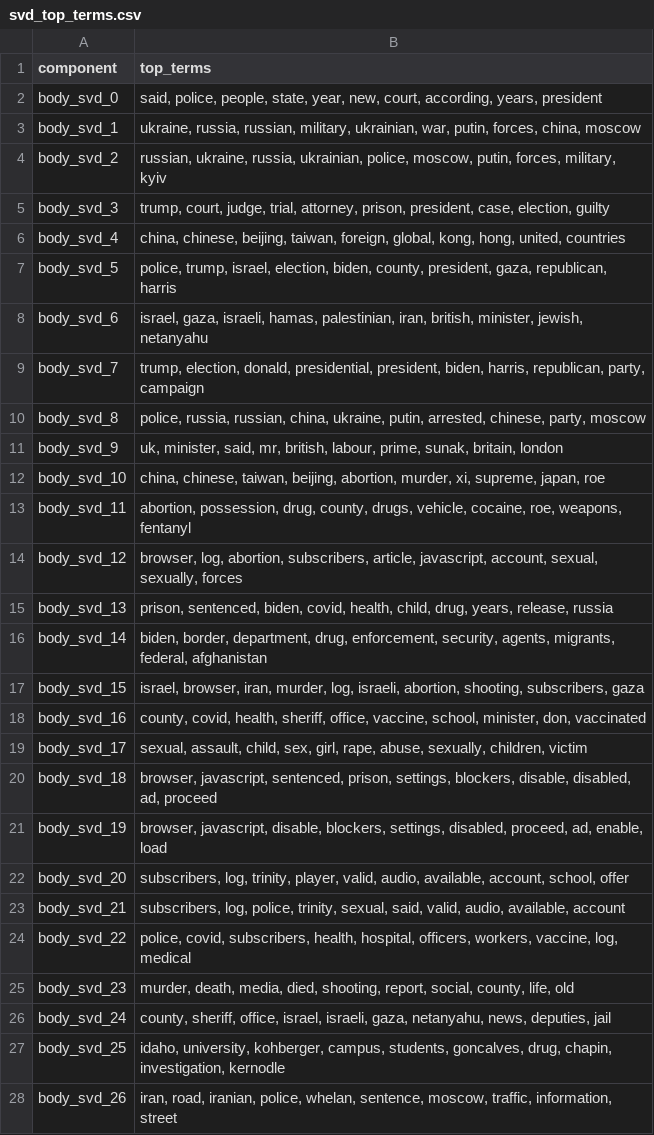
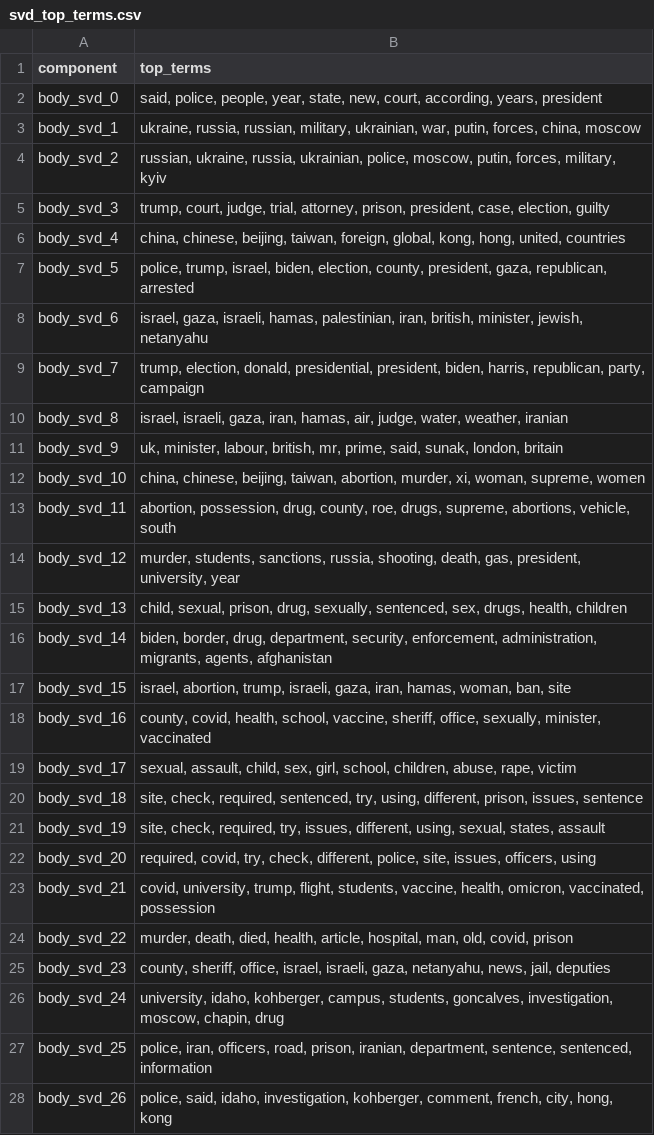
Before and after one commit to nailasalmayusroini/NLP-Project, a CSV file: data/processed/svd_top_terms.csv, drawn as a sheet; only a part is shown; the diff covers the shown part only.

```diff
--- a/data/processed/svd_top_terms.csv
+++ b/data/processed/svd_top_terms.csv
@@ -1,3 +1,3 @@
 component,top_terms
-body_svd_0,"said, police, people, state, year, new, court, according, years, president"
+body_svd_0,"said, police, people, year, state, new, court, according, years, president"
 body_svd_1,"ukraine, russia, russian, military, ukrainian, war, putin, forces, china, moscow"
@@ -6,23 +6,23 @@ body_svd_3,"trump, court, judge, trial, attorney, prison, president, case, elect
 body_svd_4,"china, chinese, beijing, taiwan, foreign, global, kong, hong, united, countries"
-body_svd_5,"police, trump, israel, election, biden, county, president, gaza, republican, harris"
+body_svd_5,"police, trump, israel, biden, election, county, president, gaza, republican, arrested"
 body_svd_6,"israel, gaza, israeli, hamas, palestinian, iran, british, minister, jewish, netanyahu"
 body_svd_7,"trump, election, donald, presidential, president, biden, harris, republican, party, campaign"
-body_svd_8,"police, russia, russian, china, ukraine, putin, arrested, chinese, party, moscow"
-body_svd_9,"uk, minister, said, mr, british, labour, prime, sunak, britain, london"
-body_svd_10,"china, chinese, taiwan, beijing, abortion, murder, xi, supreme, japan, roe"
-body_svd_11,"abortion, possession, drug, county, drugs, vehicle, cocaine, roe, weapons, fentanyl"
-body_svd_12,"browser, log, abortion, subscribers, article, javascript, account, sexual, sexually, forces"
-body_svd_13,"prison, sentenced, biden, covid, health, child, drug, years, release, russia"
-body_svd_14,"biden, border, department, drug, enforcement, security, agents, migrants, federal, afghanistan"
-body_svd_15,"israel, browser, iran, murder, log, israeli, abortion, shooting, subscribers, gaza"
-body_svd_16,"county, covid, health, sheriff, office, vaccine, school, minister, don, vaccinated"
-body_svd_17,"sexual, assault, child, sex, girl, rape, abuse, sexually, children, victim"
-body_svd_18,"browser, javascript, sentenced, prison, settings, blockers, disable, disabled, ad, proceed"
-body_svd_19,"browser, javascript, disable, blockers, settings, disabled, proceed, ad, enable, load"
-body_svd_20,"subscribers, log, trinity, player, valid, audio, available, account, school, offer"
-body_svd_21,"subscribers, log, police, trinity, sexual, said, valid, audio, available, account"
-body_svd_22,"police, covid, subscribers, health, hospital, officers, workers, vaccine, log, medical"
-body_svd_23,"murder, death, media, died, shooting, report, social, county, life, old"
-body_svd_24,"county, sheriff, office, israel, israeli, gaza, netanyahu, news, deputies, jail"
-body_svd_25,"idaho, university, kohberger, campus, students, goncalves, drug, chapin, investigation, kernodle"
-body_svd_26,"iran, road, iranian, police, whelan, sentence, moscow, traffic, information, street"
+body_svd_8,"israel, israeli, gaza, iran, hamas, air, judge, water, weather, iranian"
+body_svd_9,"uk, minister, labour, british, mr, prime, said, sunak, london, britain"
+body_svd_10,"china, chinese, beijing, taiwan, abortion, murder, xi, woman, supreme, women"
+body_svd_11,"abortion, possession, drug, county, roe, drugs, supreme, abortions, vehicle, south"
+body_svd_12,"murder, students, sanctions, russia, shooting, death, gas, president, university, year"
+body_svd_13,"child, sexual, prison, drug, sexually, sentenced, sex, drugs, health, children"
+body_svd_14,"biden, border, drug, department, security, enforcement, administration, migrants, agents, afghanistan"
+body_svd_15,"israel, abortion, trump, israeli, gaza, iran, hamas, woman, ban, site"
+body_svd_16,"county, covid, health, school, vaccine, sheriff, office, sexually, minister, vaccinated"
+body_svd_17,"sexual, assault, child, sex, girl, school, children, abuse, rape, victim"
+body_svd_18,"site, check, required, sentenced, try, using, different, prison, issues, sentence"
+body_svd_19,"site, check, required, try, issues, different, using, sexual, states, assault"
+body_svd_20,"required, covid, try, check, different, police, site, issues, officers, using"
+body_svd_21,"covid, university, trump, flight, students, vaccine, health, omicron, vaccinated, possession"
+body_svd_22,"murder, death, died, health, article, hospital, man, old, covid, prison"
+body_svd_23,"county, sheriff, office, israel, israeli, gaza, netanyahu, news, jail, deputies"
+body_svd_24,"university, idaho, kohberger, campus, students, goncalves, investigation, moscow, chapin, drug"
+body_svd_25,"police, iran, officers, road, prison, iranian, department, sentence, sentenced, information"
+body_svd_26,"police, said, idaho, investigation, kohberger, comment, french, city, hong, kong"
```
Also changed, not shown: 3 edited cells elsewhere in this file, data/processed/daily_preview.csv, 1 other file.
